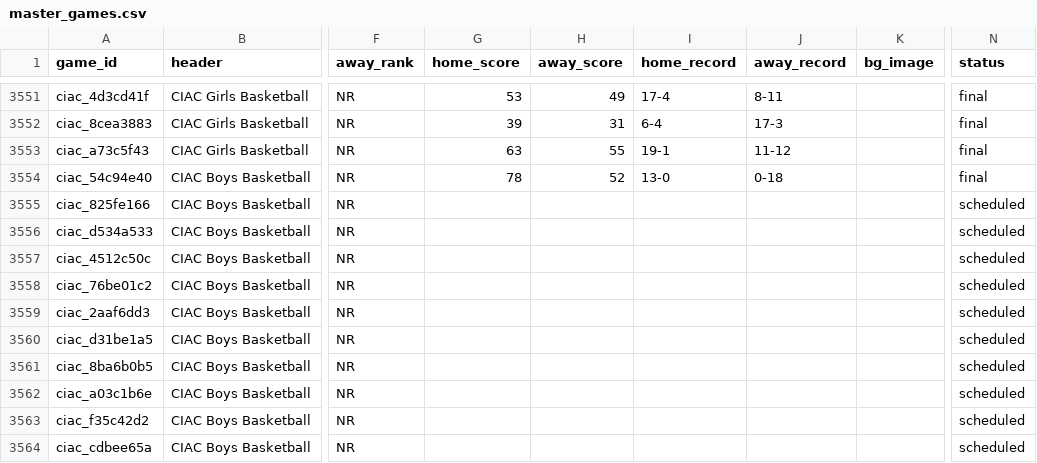
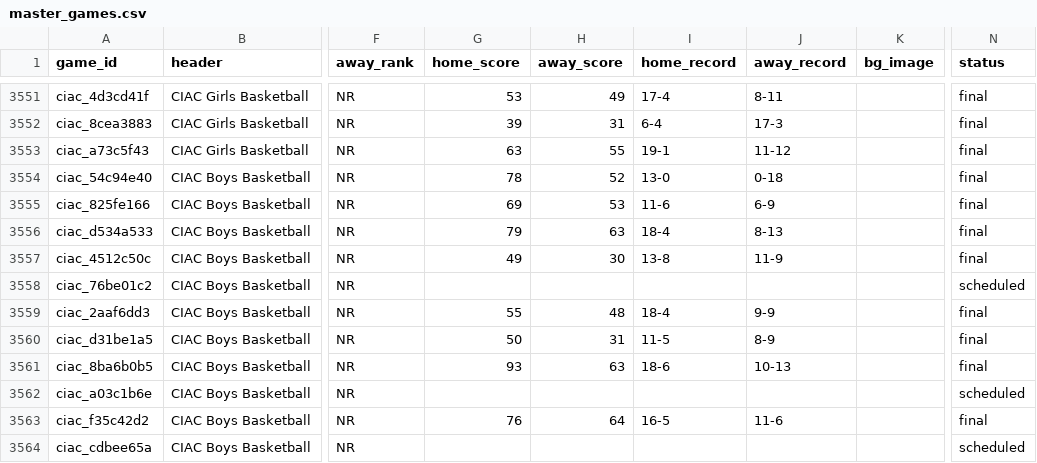
Before and after one commit to TheFriendlyStudent/AutoPR, a CSV file: docs/master_games.csv, drawn as a sheet; only a part is shown, gaps mark what is left out; the diff covers the shown part only; the diff names each change by its address in the sheet, - before the commit and + after, or states it on an @@ line.

```diff
--- a/docs/master_games.csv
+++ b/docs/master_games.csv
-G3555 (home_score): (empty)
+G3555 (home_score): 69
-H3555 (away_score): (empty)
+H3555 (away_score): 53
-I3555 (home_record): (empty)
+I3555 (home_record): 11-6
-J3555 (away_record): (empty)
+J3555 (away_record): 6-9
-N3555:N3557 (status): scheduled
+N3555:N3557 (status): final
-G3556 (home_score): (empty)
+G3556 (home_score): 79
-H3556 (away_score): (empty)
+H3556 (away_score): 63
-I3556 (home_record): (empty)
+I3556 (home_record): 18-4
-J3556 (away_record): (empty)
+J3556 (away_record): 8-13
-G3557 (home_score): (empty)
+G3557 (home_score): 49
-H3557 (away_score): (empty)
+H3557 (away_score): 30
-I3557 (home_record): (empty)
+I3557 (home_record): 13-8
-J3557 (away_record): (empty)
+J3557 (away_record): 11-9
-G3559 (home_score): (empty)
+G3559 (home_score): 55
-H3559 (away_score): (empty)
+H3559 (away_score): 48
-I3559 (home_record): (empty)
+I3559 (home_record): 18-4
-J3559 (away_record): (empty)
+J3559 (away_record): 9-9
-N3559:N3561 (status): scheduled
+N3559:N3561 (status): final
-G3560 (home_score): (empty)
+G3560 (home_score): 50
-H3560 (away_score): (empty)
+H3560 (away_score): 31
-I3560 (home_record): (empty)
+I3560 (home_record): 11-5
-J3560 (away_record): (empty)
+J3560 (away_record): 8-9
-G3561 (home_score): (empty)
+G3561 (home_score): 93
-H3561 (away_score): (empty)
+H3561 (away_score): 63
-I3561 (home_record): (empty)
+I3561 (home_record): 18-6
-J3561 (away_record): (empty)
+J3561 (away_record): 10-13
-G3563 (home_score): (empty)
+G3563 (home_score): 76
-H3563 (away_score): (empty)
+H3563 (away_score): 64
-I3563 (home_record): (empty)
+I3563 (home_record): 16-5
-J3563 (away_record): (empty)
+J3563 (away_record): 11-6
-N3563 (status): scheduled
+N3563 (status): final
```
Also changed, not shown: 85 edited cells elsewhere in this file.
